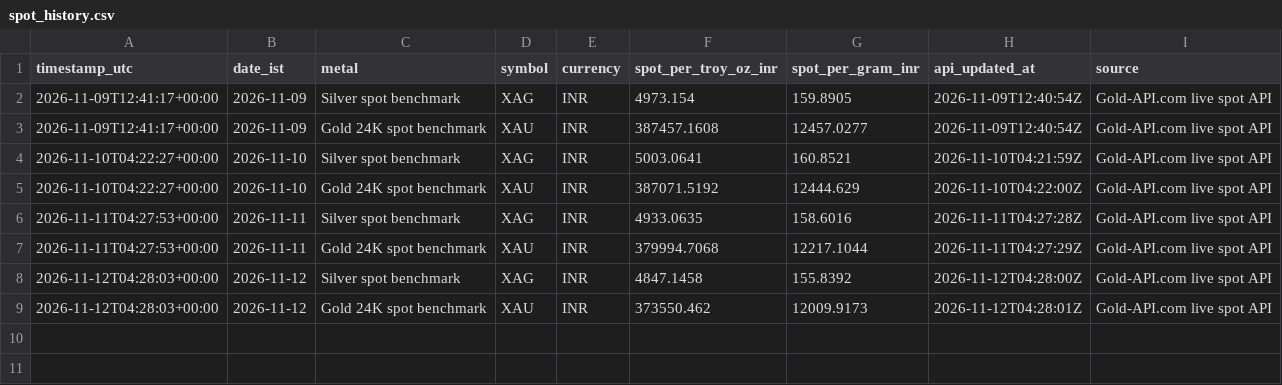
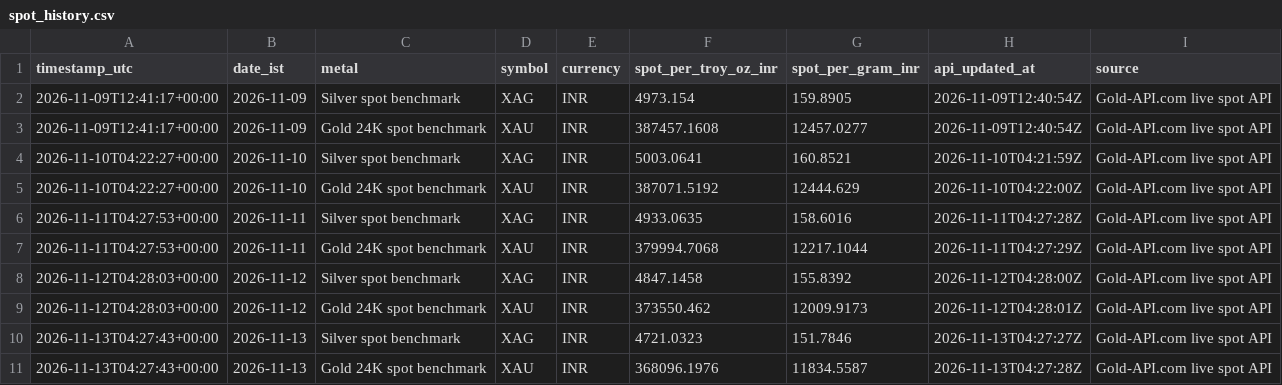
Before and after one commit to rajeshyadavbigopur-beep/personal-automation-hub, a CSV file: data/spot_history.csv, drawn as a sheet.

```diff
--- a/data/spot_history.csv
+++ b/data/spot_history.csv
@@ -9 +9,3 @@ timestamp_utc,date_ist,metal,symbol,currency,spot_per_troy_oz_inr,spot_per_gram_
 2026-11-12T04:28:03+00:00,2026-11-12,Gold 24K spot benchmark,XAU,INR,373550.462,12009.9173,2026-11-12T04:28:01Z,Gold-API.com live spot API
+2026-11-13T04:27:43+00:00,2026-11-13,Silver spot benchmark,XAG,INR,4721.0323,151.7846,2026-11-13T04:27:27Z,Gold-API.com live spot API
+2026-11-13T04:27:43+00:00,2026-11-13,Gold 24K spot benchmark,XAU,INR,368096.1976,11834.5587,2026-11-13T04:27:28Z,Gold-API.com live spot API
```
